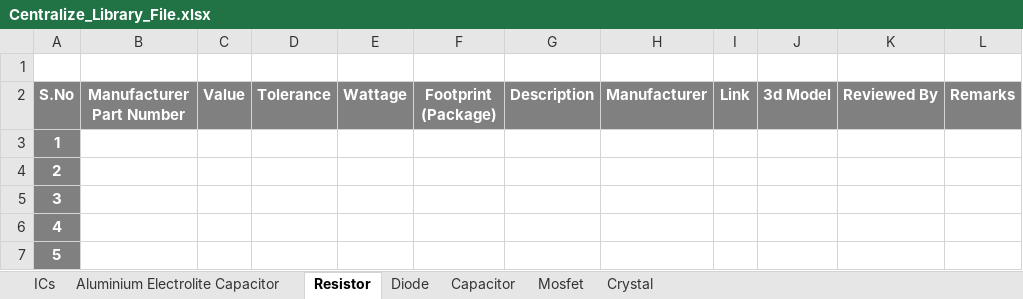
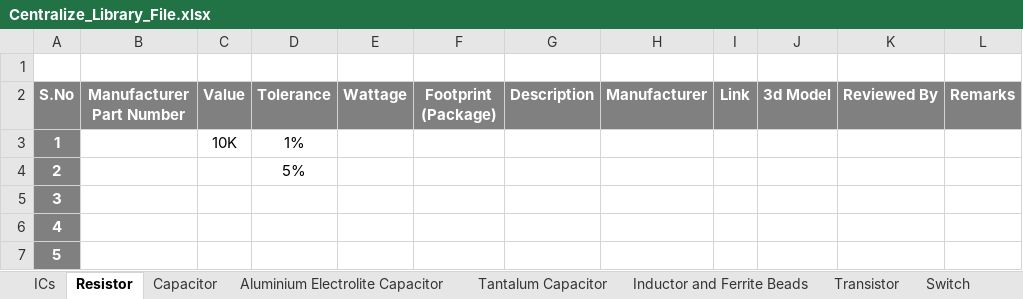
Before and after one commit to eSpark-Backup/espark-hw, an Excel workbook: eSpark centralized Library (2022)/Centralize_Library_File.xlsx, sheet Resistor, drawn as a sheet; only a part is shown; values as stored, in another font and other column widths than the file's, no borders; the diff names each change by its address in the sheet, - before the commit and + after, or states it on an @@ line.

```diff
--- a/eSpark centralized Library (2022)/Centralize_Library_File.xlsx (sheet Resistor)
+++ b/eSpark centralized Library (2022)/Centralize_Library_File.xlsx (sheet Resistor)
+sheet tab: Tantalum Capacitor
+sheet tab: Inductor and Ferrite Beads
+sheet tab: Transistor
+sheet tab: Switch
@@ sheet tab order changed: ICs | Resistor | Capacitor | Aluminium Electrolite Capacitor | Tantalum Capacitor | Inductor and Ferrite Beads | Transistor | Switch @@
-C3 (Value): (empty)
+C3 (Value): 10K
-D3 (Tolerance): (empty)
+D3 (Tolerance): 1%
-D4 (Tolerance): (empty)
+D4 (Tolerance): 5%
```
Also changed, not shown: sheet Capacitor, sheet ICs, sheet Diode, sheet Crystal, sheet Mosfet, other sheet tabs, 3 other files.
